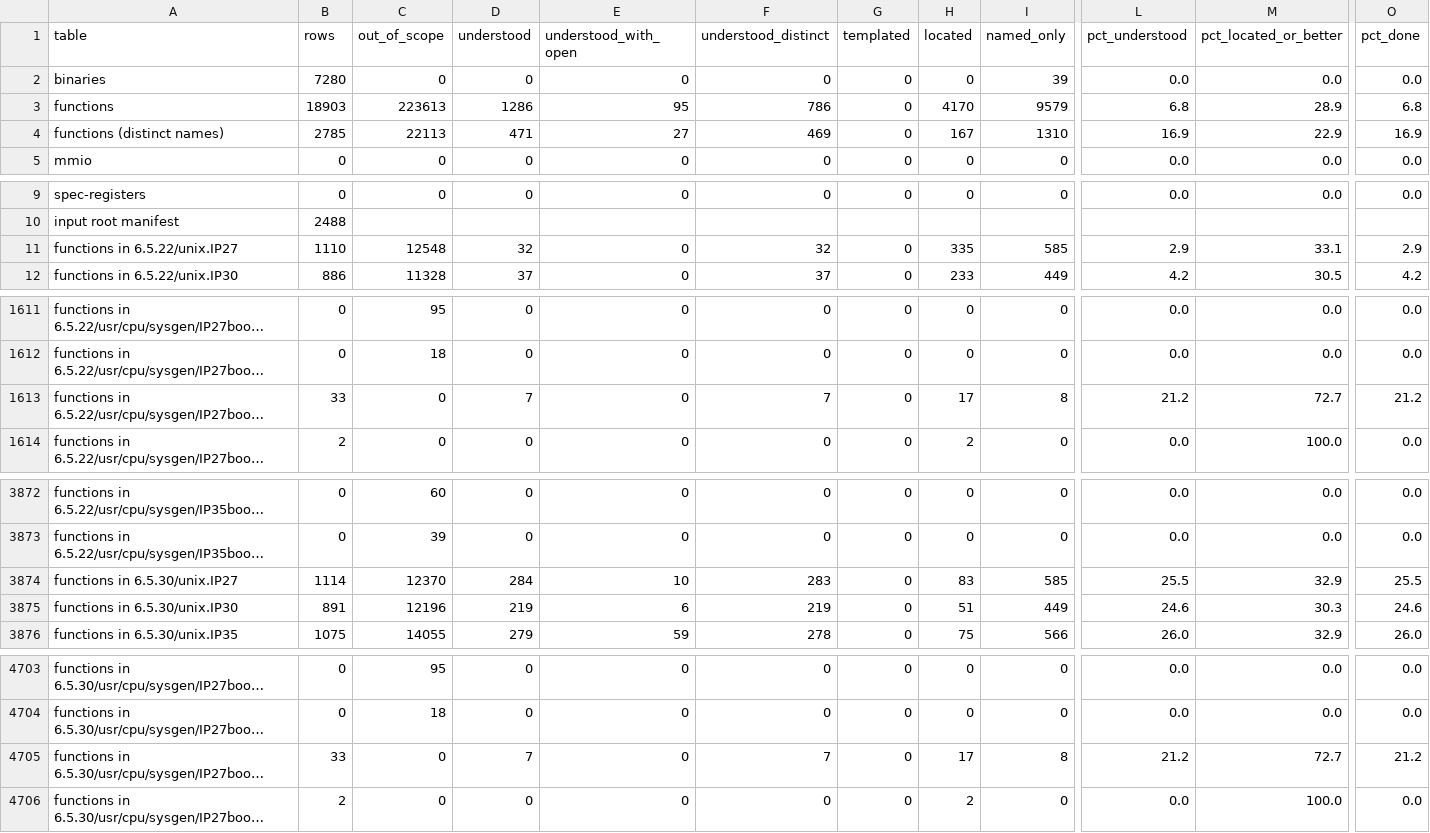
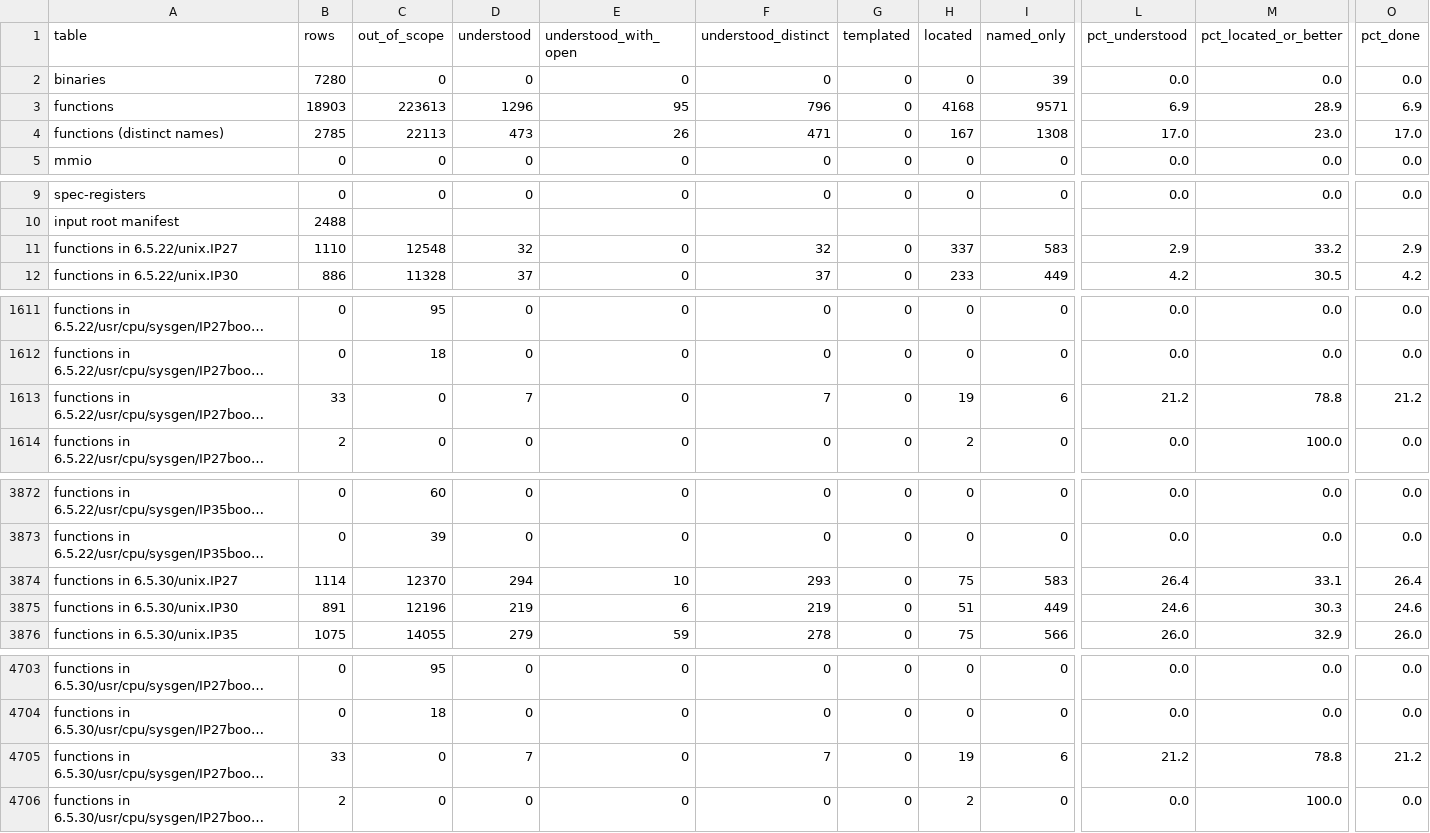
Before and after one commit to jamesbraid/kudzu, a TSV file: docs/inventory/summary.tsv, drawn as a sheet; only a part is shown, gaps mark what is left out; long unchanged cells end in …; the diff names each change by its address in the sheet, - before the commit and + after, or states it on an @@ line.

Commit message:
kernel: document ten IP27 crossbar, Bridge and hub provider routines
The crossbar enable and disable stubs only report that they do nothing,
the crossbar and Bridge init routines register their widget identities,
and the hub provider start-up fills a per-node record of sixteen widget
entries and six window entries before setting up its lock. Read each body
in full and record callees, offsets and return paths, including the
unsymbolled routine that holds the per-node set-up.

```diff
--- a/docs/inventory/summary.tsv
+++ b/docs/inventory/summary.tsv
-D3 (understood): 1286
+D3 (understood): 1296
-F3 (understood_distinct): 786
+F3 (understood_distinct): 796
-H3 (located): 4170
+H3 (located): 4168
-I3 (named_only): 9579
+I3 (named_only): 9571
-L3 (pct_understood): 6.8
+L3 (pct_understood): 6.9
-O3 (pct_done): 6.8
+O3 (pct_done): 6.9
-D4 (understood): 471
+D4 (understood): 473
-E4 (understood_with_open): 27
+E4 (understood_with_open): 26
-F4 (understood_distinct): 469
+F4 (understood_distinct): 471
-I4 (named_only): 1310
+I4 (named_only): 1308
-L4 (pct_understood): 16.9
+L4 (pct_understood): 17.0
-M4 (pct_located_or_better): 22.9
+M4 (pct_located_or_better): 23.0
-O4 (pct_done): 16.9
+O4 (pct_done): 17.0
-H11 (located): 335
+H11 (located): 337
-I11 (named_only): 585
+I11 (named_only): 583
-M11 (pct_located_or_better): 33.1
+M11 (pct_located_or_better): 33.2
-H1613 (located): 17
+H1613 (located): 19
-I1613 (named_only): 8
+I1613 (named_only): 6
-M1613 (pct_located_or_better): 72.7
+M1613 (pct_located_or_better): 78.8
-D3874 (understood): 284
+D3874 (understood): 294
-F3874 (understood_distinct): 283
+F3874 (understood_distinct): 293
-H3874 (located): 83
+H3874 (located): 75
-I3874 (named_only): 585
+I3874 (named_only): 583
-L3874 (pct_understood): 25.5
+L3874 (pct_understood): 26.4
-M3874 (pct_located_or_better): 32.9
+M3874 (pct_located_or_better): 33.1
-O3874 (pct_done): 25.5
+O3874 (pct_done): 26.4
-H4705 (located): 17
+H4705 (located): 19
-I4705 (named_only): 8
+I4705 (named_only): 6
-M4705 (pct_located_or_better): 72.7
+M4705 (pct_located_or_better): 78.8
```
Also changed, not shown: 3 other files.
